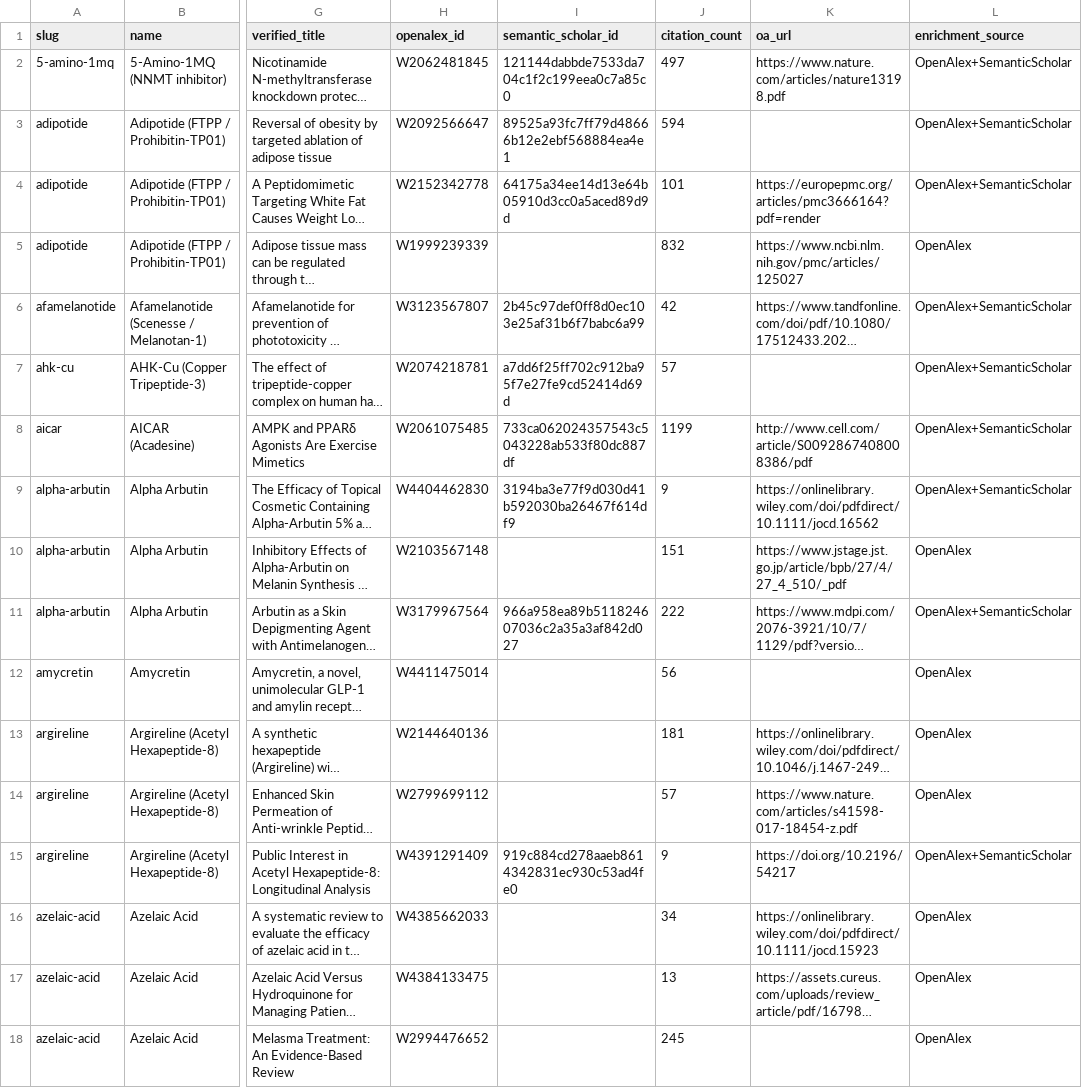
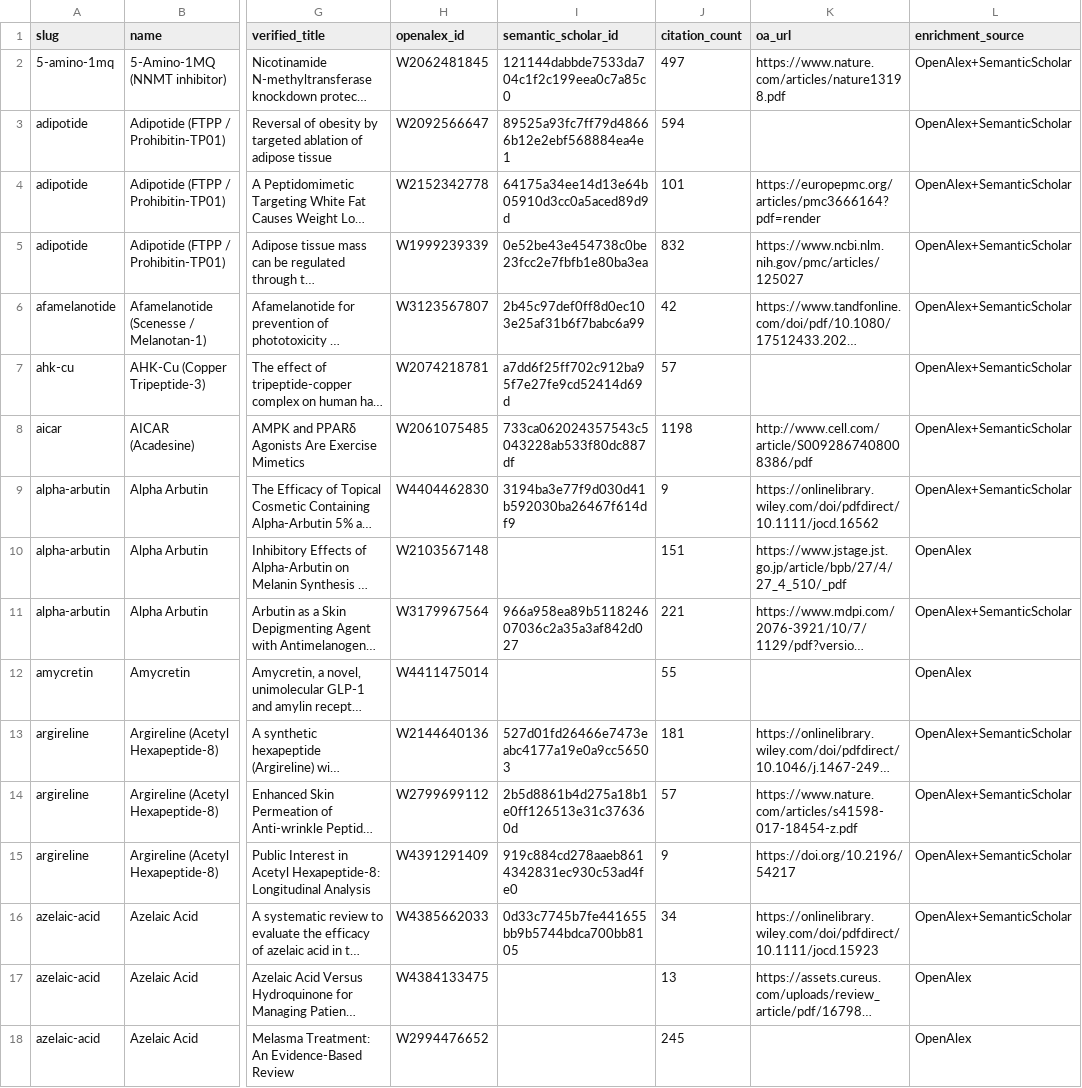
Before and after one commit to yamius/ingredient-evidence-register, a CSV file: data/citations_enriched.csv, drawn as a sheet; only a part is shown, gaps mark what is left out; long unchanged cells end in …; the diff covers the shown part only; the diff names each change by its address in the sheet, - before the commit and + after, or states it on an @@ line.

```diff
--- a/data/citations_enriched.csv
+++ b/data/citations_enriched.csv
-I5 (semantic_scholar_id): (empty)
+I5 (semantic_scholar_id): 0e52be43e454738c0be23fcc2e7fbfb1e80ba3ea
-L5 (enrichment_source): OpenAlex
+L5 (enrichment_source): OpenAlex+SemanticScholar
-J8 (citation_count): 1199
+J8 (citation_count): 1198
-J11 (citation_count): 222
+J11 (citation_count): 221
-J12 (citation_count): 56
+J12 (citation_count): 55
-I13 (semantic_scholar_id): (empty)
+I13 (semantic_scholar_id): 527d01fd26466e7473eabc4177a19e0a9cc56503
-L13:L14 (enrichment_source): OpenAlex
+L13:L14 (enrichment_source): OpenAlex+SemanticScholar
-I14 (semantic_scholar_id): (empty)
+I14 (semantic_scholar_id): 2b5d8861b4d275a18b1e0ff126513e31c376360d
-I16 (semantic_scholar_id): (empty)
+I16 (semantic_scholar_id): 0d33c7745b7fe441655bb9b5744bdca700bb8105
-L16 (enrichment_source): OpenAlex
+L16 (enrichment_source): OpenAlex+SemanticScholar
```
Also changed, not shown: 8 added rows and 62 edited cells elsewhere in this file, data/citations.csv, data/compounds.csv, 17 other files.
